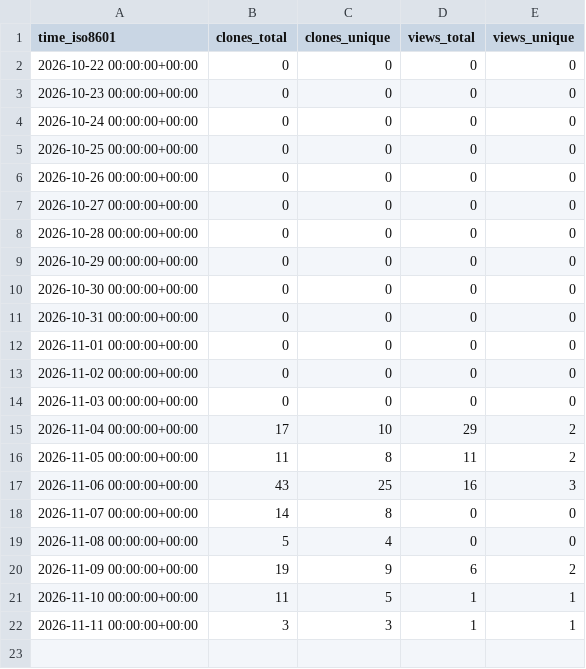
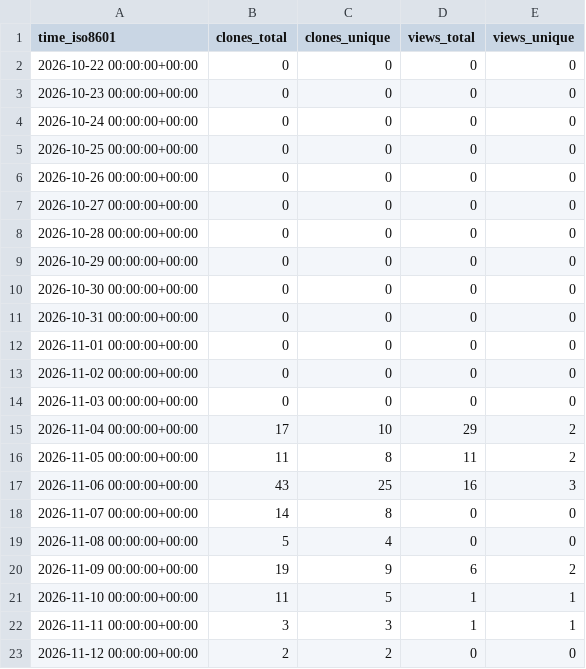
Before and after one commit to OSU-Nowlab/NIMBLE, a CSV file: OSU-Nowlab/NIMBLE/ghrs-data/views_clones_aggregate.csv, drawn as a sheet; the diff names each change by its address in the sheet, - before the commit and + after, or states it on an @@ line.

```diff
--- a/OSU-Nowlab/NIMBLE/ghrs-data/views_clones_aggregate.csv
+++ b/OSU-Nowlab/NIMBLE/ghrs-data/views_clones_aggregate.csv
+row 23: 2026-11-12 00:00:00+00:00 | 2 | 2 | 0 | 0
```
Also changed, not shown: 1 other file.
